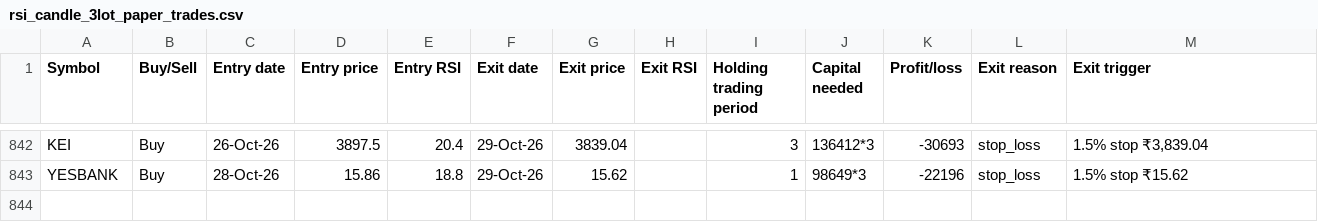
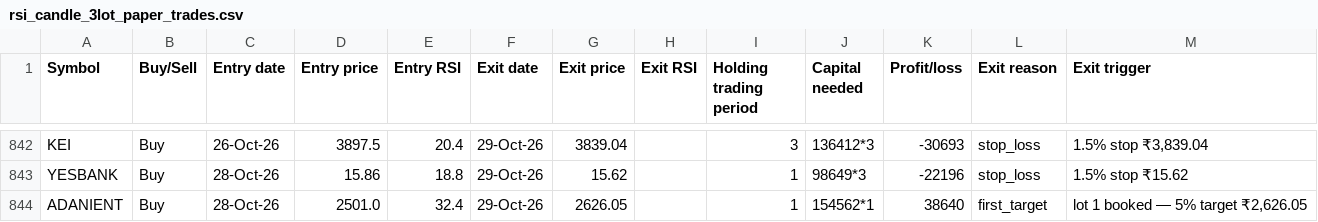
Before and after one commit to AbhilashMunnur/oi-with-stocks, a CSV file: data/rsi_candle_3lot_paper_trades.csv, drawn as a sheet; only a part is shown, gaps mark what is left out.

```diff
--- a/data/rsi_candle_3lot_paper_trades.csv
+++ b/data/rsi_candle_3lot_paper_trades.csv
@@ -843 +843,2 @@ KEI,Buy,26-Oct-26,3897.5,20.4,29-Oct-26,3839.04,,3,136412*3,-30693,stop_loss,"1.
 YESBANK,Buy,28-Oct-26,15.86,18.8,29-Oct-26,15.62,,1,98649*3,-22196,stop_loss,1.5% stop ₹15.62
+ADANIENT,Buy,28-Oct-26,2501.0,32.4,29-Oct-26,2626.05,,1,154562*1,38640,first_target,"lot 1 booked — 5% target ₹2,626.05"
```
Also changed, not shown: 5 other files.
